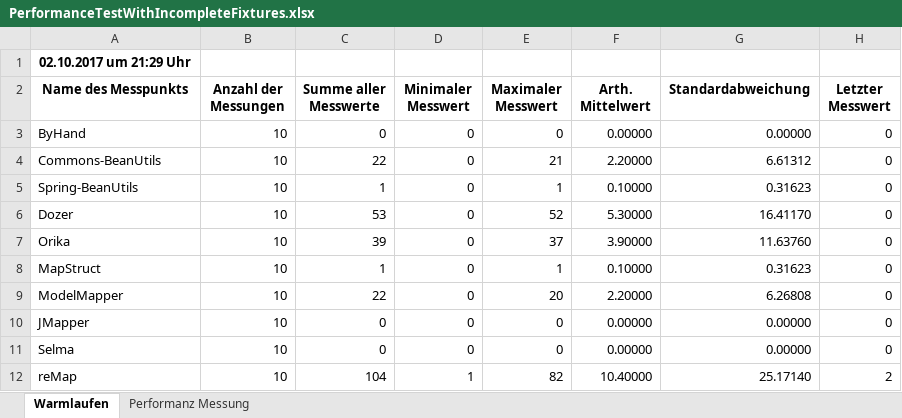
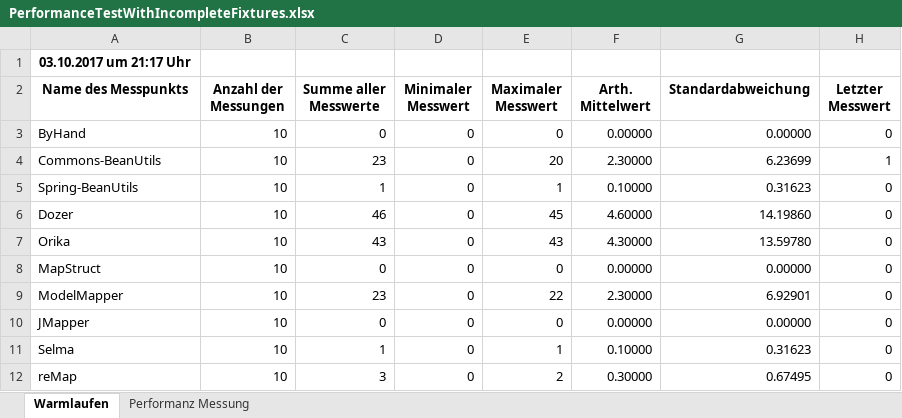
Before and after one commit to frank-rahn/performance, an Excel workbook: bean-mapper-test/docs/jdk8-05/PerformanceTestWithIncompleteFixtures.xlsx, sheet Warmlaufen, drawn as a sheet; values as stored, in another font and other column widths than the file's, no borders; 1 other sheet too large or unreadable and not compared; the diff names each change by its address in the sheet, - before the commit and + after, or states it on an @@ line.

Commit message:
Test durchgeführt

```diff
--- a/bean-mapper-test/docs/jdk8-05/PerformanceTestWithIncompleteFixtures.xlsx (sheet Warmlaufen)
+++ b/bean-mapper-test/docs/jdk8-05/PerformanceTestWithIncompleteFixtures.xlsx (sheet Warmlaufen)
-A1 (Name des Messpunkts): 02.10.2017 um 21:29 Uhr
+A1 (Name des Messpunkts): 03.10.2017 um 21:17 Uhr
-C4 (Summe aller Messwerte): 22
+C4 (Summe aller Messwerte): 23
-E4 (Maximaler Messwert): 21
+E4 (Maximaler Messwert): 20
-F4 (Arth. Mittelwert): 2.20000
+F4 (Arth. Mittelwert): 2.30000
-G4 (Standardabweichung): 6.61312
+G4 (Standardabweichung): 6.23699
-H4 (Letzter Messwert): 0
+H4 (Letzter Messwert): 1
-C6 (Summe aller Messwerte): 53
+C6 (Summe aller Messwerte): 46
-E6 (Maximaler Messwert): 52
+E6 (Maximaler Messwert): 45
-F6 (Arth. Mittelwert): 5.30000
+F6 (Arth. Mittelwert): 4.60000
-G6 (Standardabweichung): 16.41170
+G6 (Standardabweichung): 14.19860
-C7 (Summe aller Messwerte): 39
+C7 (Summe aller Messwerte): 43
-E7 (Maximaler Messwert): 37
+E7 (Maximaler Messwert): 43
-F7 (Arth. Mittelwert): 3.90000
+F7 (Arth. Mittelwert): 4.30000
-G7 (Standardabweichung): 11.63760
+G7 (Standardabweichung): 13.59780
-C8 (Summe aller Messwerte): 1
+C8 (Summe aller Messwerte): 0
-E8 (Maximaler Messwert): 1
+E8 (Maximaler Messwert): 0
-F8 (Arth. Mittelwert): 0.10000
+F8 (Arth. Mittelwert): 0.00000
-G8 (Standardabweichung): 0.31623
+G8 (Standardabweichung): 0.00000
-C9 (Summe aller Messwerte): 22
+C9 (Summe aller Messwerte): 23
-E9 (Maximaler Messwert): 20
+E9 (Maximaler Messwert): 22
-F9 (Arth. Mittelwert): 2.20000
+F9 (Arth. Mittelwert): 2.30000
-G9 (Standardabweichung): 6.26808
+G9 (Standardabweichung): 6.92901
-C11 (Summe aller Messwerte): 0
+C11 (Summe aller Messwerte): 1
-E11 (Maximaler Messwert): 0
+E11 (Maximaler Messwert): 1
-F11 (Arth. Mittelwert): 0.00000
+F11 (Arth. Mittelwert): 0.10000
-G11 (Standardabweichung): 0.00000
+G11 (Standardabweichung): 0.31623
-C12 (Summe aller Messwerte): 104
+C12 (Summe aller Messwerte): 3
-D12 (Minimaler Messwert): 1
+D12 (Minimaler Messwert): 0
-E12 (Maximaler Messwert): 82
+E12 (Maximaler Messwert): 2
-F12 (Arth. Mittelwert): 10.40000
+F12 (Arth. Mittelwert): 0.30000
-G12 (Standardabweichung): 25.17140
+G12 (Standardabweichung): 0.67495
-H12 (Letzter Messwert): 2
+H12 (Letzter Messwert): 0
```
Also changed, not shown: bean-mapper-test/docs/jdk8-05/PerformanceTestWithCompleteFixtures.xlsx.
